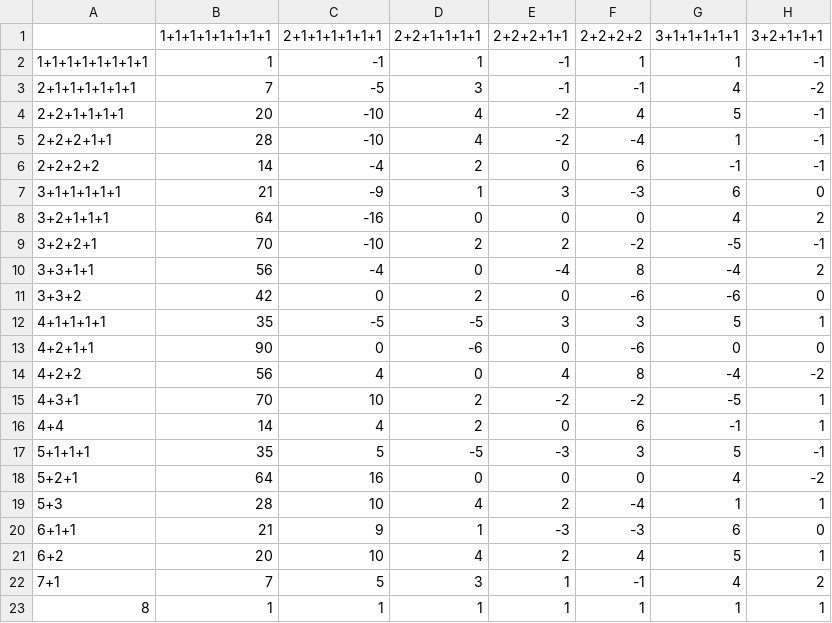
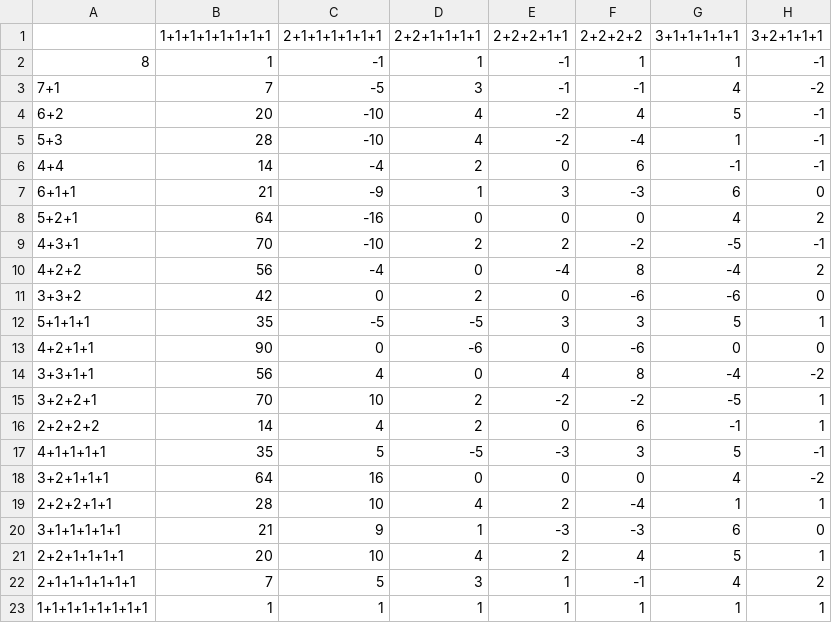
Before and after one commit to jimmymathews/schur-transform, a CSV file: schurtransform/character_tables/s8.csv, drawn as a sheet; only a part is shown; the diff names each change by its address in the sheet, - before the commit and + after, or states it on an @@ line.

```diff
--- a/schurtransform/character_tables/s8.csv
+++ b/schurtransform/character_tables/s8.csv
-A2: 1+1+1+1+1+1+1+1
+A2: 8
-A3: 2+1+1+1+1+1+1
+A3: 7+1
-A4: 2+2+1+1+1+1
+A4: 6+2
-A5: 2+2+2+1+1
+A5: 5+3
-A6: 2+2+2+2
+A6: 4+4
-A7: 3+1+1+1+1+1
+A7: 6+1+1
-A8: 3+2+1+1+1
+A8: 5+2+1
-A9: 3+2+2+1
+A9: 4+3+1
-A10: 3+3+1+1
+A10: 4+2+2
-A12: 4+1+1+1+1
+A12: 5+1+1+1
-A14: 4+2+2
+A14: 3+3+1+1
-A15: 4+3+1
+A15: 3+2+2+1
-A16: 4+4
+A16: 2+2+2+2
-A17: 5+1+1+1
+A17: 4+1+1+1+1
-A18: 5+2+1
+A18: 3+2+1+1+1
-A19: 5+3
+A19: 2+2+2+1+1
-A20: 6+1+1
+A20: 3+1+1+1+1+1
-A21: 6+2
+A21: 2+2+1+1+1+1
-A22: 7+1
+A22: 2+1+1+1+1+1+1
-A23: 8
+A23: 1+1+1+1+1+1+1+1
```
Also changed, not shown: schurtransform/character_tables/s6.csv, schurtransform/character_tables/s7.csv, 9 other files.
